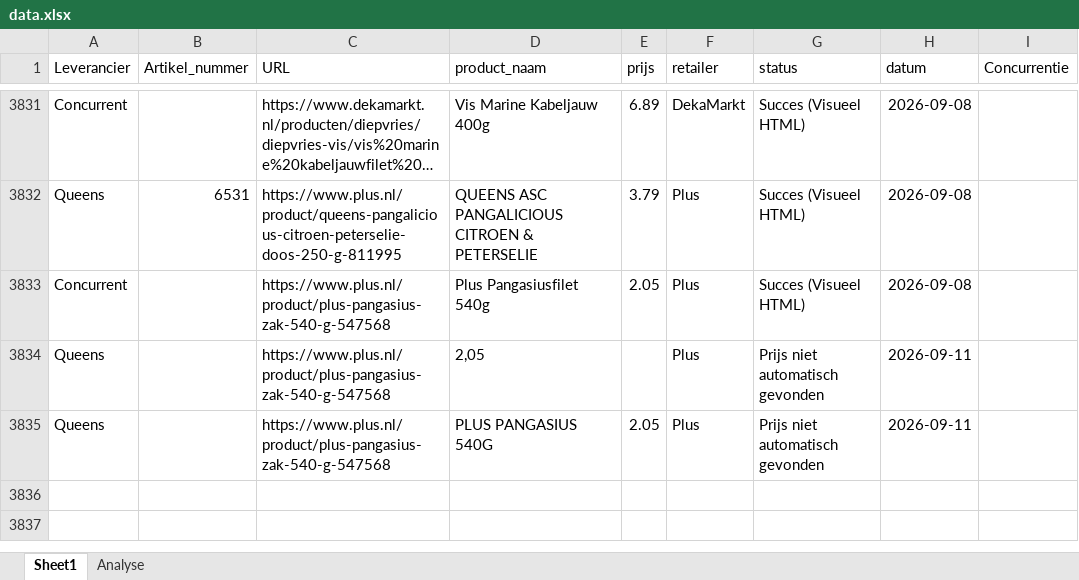
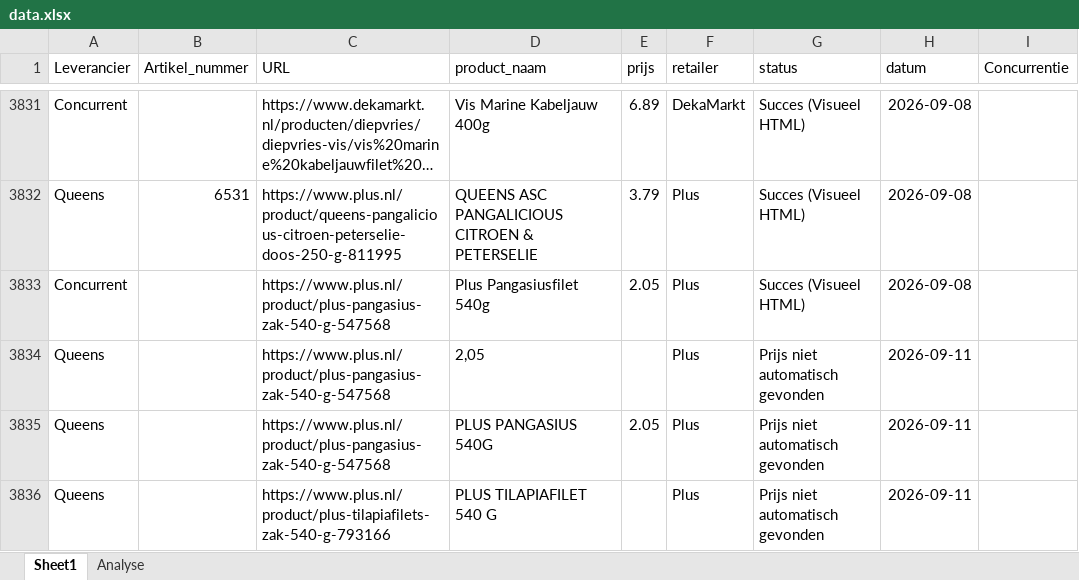
Before and after one commit to gijsbertvandeweg-stack/qp-price-monitor, an Excel workbook: data.xlsx, sheet Sheet1, drawn as a sheet; only a part is shown, gaps mark what is left out; long unchanged cells end in …; values as stored, in another font and other column widths than the file's, no borders; table styles not drawn; the diff names each change by its address in the sheet, - before the commit and + after, or states it on an @@ line.

Commit message:
Nieuw product toegevoegd via app - 2026-09-11

```diff
--- a/data.xlsx (sheet Sheet1)
+++ b/data.xlsx (sheet Sheet1)
+row 3836: Queens |  | https://www.plus.nl/product/plus-tilapiafilets-zak-540-g-793166 | PLUS TILAPIAFILET 540 G |  | Plus | Prijs niet automatisch gevonden | 2026-09-11
```
